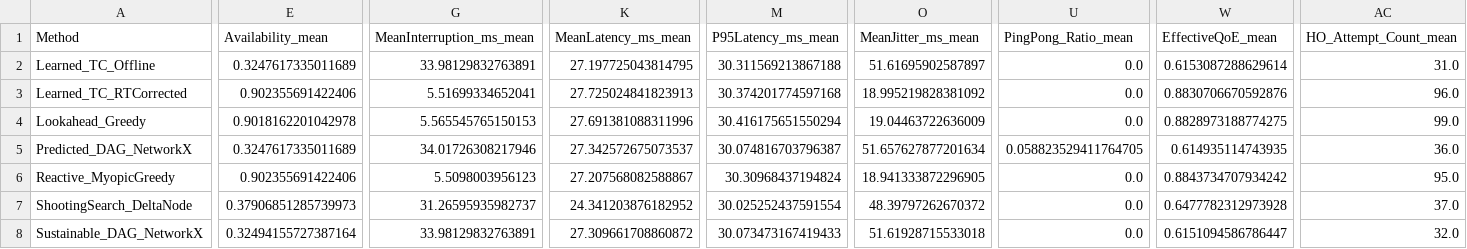
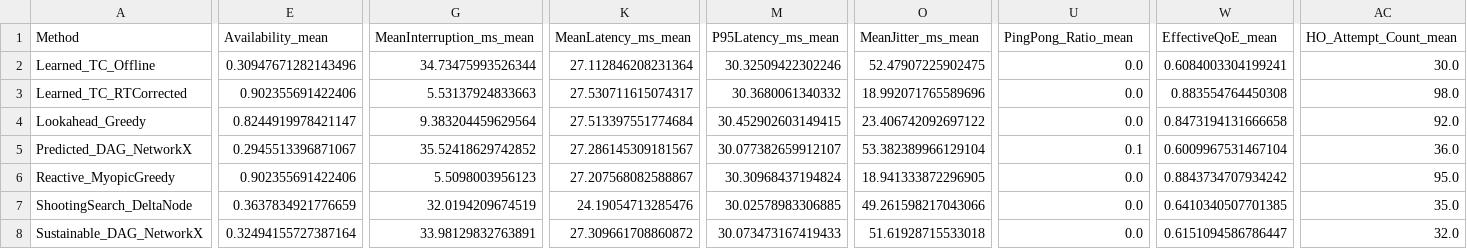
Before and after one commit to sunggyeong/TC_HO, a CSV file: results_eval/normal/exp_paper_summary.csv, drawn as a sheet; only a part is shown, gaps mark what is left out; the diff names each change by its address in the sheet, - before the commit and + after, or states it on an @@ line.

```diff
--- a/results_eval/normal/exp_paper_summary.csv
+++ b/results_eval/normal/exp_paper_summary.csv
-E2 (Availability_mean): 0.3247617335011689
+E2 (Availability_mean): 0.30947671282143496
-G2 (MeanInterruption_ms_mean): 33.98129832763891
+G2 (MeanInterruption_ms_mean): 34.73475993526344
-K2 (MeanLatency_ms_mean): 27.197725043814795
+K2 (MeanLatency_ms_mean): 27.112846208231364
-M2 (P95Latency_ms_mean): 30.311569213867188
+M2 (P95Latency_ms_mean): 30.32509422302246
-O2 (MeanJitter_ms_mean): 51.61695902587897
+O2 (MeanJitter_ms_mean): 52.47907225902475
-W2 (EffectiveQoE_mean): 0.6153087288629614
+W2 (EffectiveQoE_mean): 0.6084003304199241
-AC2 (HO_Attempt_Count_mean): 31.0
+AC2 (HO_Attempt_Count_mean): 30.0
-G3 (MeanInterruption_ms_mean): 5.51699334652041
+G3 (MeanInterruption_ms_mean): 5.53137924833663
-K3 (MeanLatency_ms_mean): 27.725024841823913
+K3 (MeanLatency_ms_mean): 27.530711615074317
-M3 (P95Latency_ms_mean): 30.374201774597168
+M3 (P95Latency_ms_mean): 30.3680061340332
-O3 (MeanJitter_ms_mean): 18.995219828381092
+O3 (MeanJitter_ms_mean): 18.992071765589696
-W3 (EffectiveQoE_mean): 0.8830706670592876
+W3 (EffectiveQoE_mean): 0.883554764450308
-AC3 (HO_Attempt_Count_mean): 96.0
+AC3 (HO_Attempt_Count_mean): 98.0
-E4 (Availability_mean): 0.9018162201042978
+E4 (Availability_mean): 0.8244919978421147
-G4 (MeanInterruption_ms_mean): 5.565545765150153
+G4 (MeanInterruption_ms_mean): 9.383204459629564
-K4 (MeanLatency_ms_mean): 27.691381088311996
+K4 (MeanLatency_ms_mean): 27.513397551774684
-M4 (P95Latency_ms_mean): 30.416175651550294
+M4 (P95Latency_ms_mean): 30.452902603149415
-O4 (MeanJitter_ms_mean): 19.04463722636009
+O4 (MeanJitter_ms_mean): 23.406742092697122
-W4 (EffectiveQoE_mean): 0.8828973188774275
+W4 (EffectiveQoE_mean): 0.8473194131666658
-AC4 (HO_Attempt_Count_mean): 99.0
+AC4 (HO_Attempt_Count_mean): 92.0
-E5 (Availability_mean): 0.3247617335011689
+E5 (Availability_mean): 0.2945513396871067
-G5 (MeanInterruption_ms_mean): 34.01726308217946
+G5 (MeanInterruption_ms_mean): 35.52418629742852
-K5 (MeanLatency_ms_mean): 27.342572675073537
+K5 (MeanLatency_ms_mean): 27.286145309181567
-M5 (P95Latency_ms_mean): 30.074816703796387
+M5 (P95Latency_ms_mean): 30.077382659912107
-O5 (MeanJitter_ms_mean): 51.657627877201634
+O5 (MeanJitter_ms_mean): 53.382389966129104
-U5 (PingPong_Ratio_mean): 0.058823529411764705
+U5 (PingPong_Ratio_mean): 0.1
-W5 (EffectiveQoE_mean): 0.614935114743935
+W5 (EffectiveQoE_mean): 0.6009967531467104
-E7 (Availability_mean): 0.37906851285739973
+E7 (Availability_mean): 0.3637834921776659
-G7 (MeanInterruption_ms_mean): 31.26595935982737
+G7 (MeanInterruption_ms_mean): 32.0194209674519
-K7 (MeanLatency_ms_mean): 24.341203876182952
+K7 (MeanLatency_ms_mean): 24.19054713285476
-M7 (P95Latency_ms_mean): 30.025252437591554
+M7 (P95Latency_ms_mean): 30.02578983306885
-O7 (MeanJitter_ms_mean): 48.39797262670372
+O7 (MeanJitter_ms_mean): 49.261598217043066
-W7 (EffectiveQoE_mean): 0.6477782312973928
+W7 (EffectiveQoE_mean): 0.6410340507701385
-AC7 (HO_Attempt_Count_mean): 37.0
+AC7 (HO_Attempt_Count_mean): 35.0
```
Also changed, not shown: results_eval/normal/exp_paper_runs.csv, results_eval/paper_stress/exp_paper_summary.csv, 15 other files.
